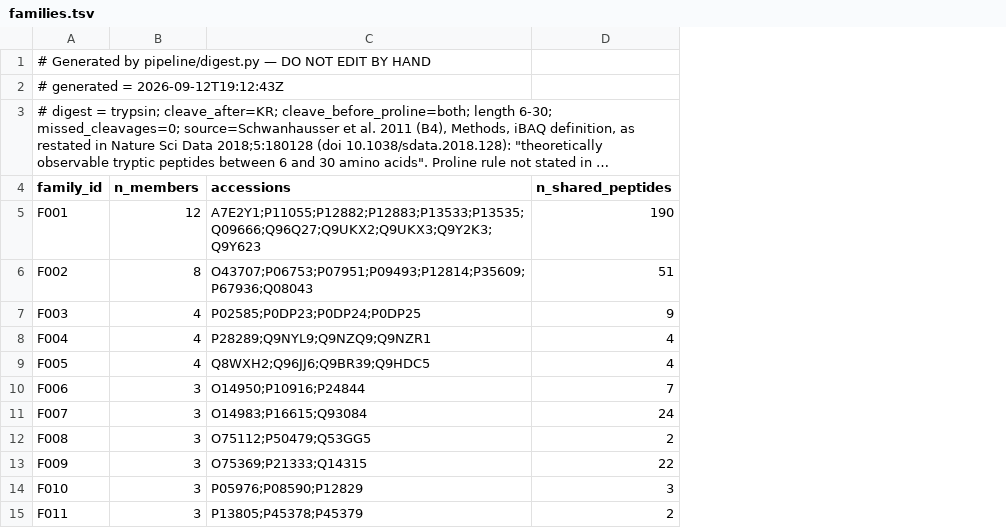
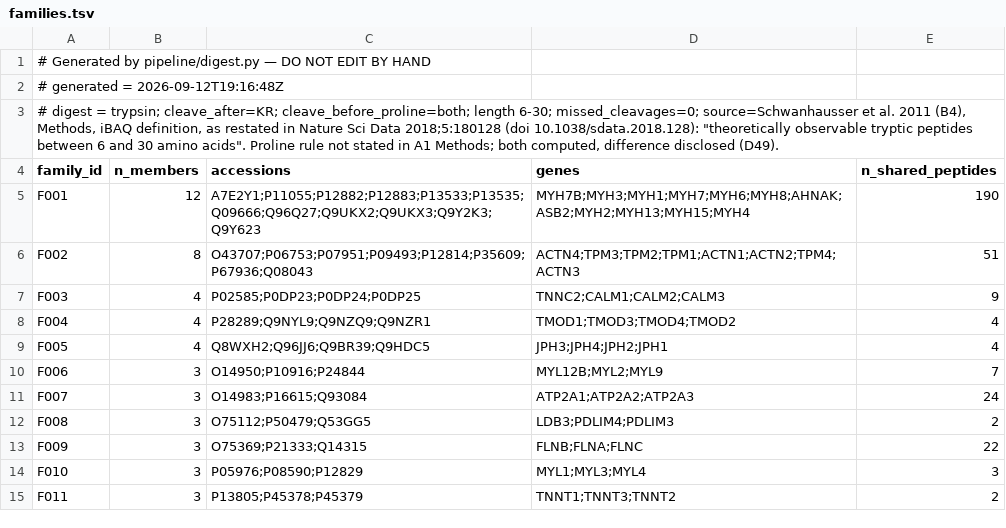
Before and after one commit to moved2la/uniprot-standard, a TSV file: outputs/digest/families.tsv, drawn as a sheet; only a part is shown; long unchanged cells end in …; the diff names each change by its address in the sheet, - before the commit and + after, or states it on an @@ line.

```diff
--- a/outputs/digest/families.tsv
+++ b/outputs/digest/families.tsv
+column D (genes), rows 5-15: MYH7B;MYH3;MYH1;MYH7;MYH6;MYH8;AHNAK;ASB2;MYH2;MYH13;MYH15;MYH4 | ACTN4;TPM3;TPM2;TPM1;ACTN1;ACTN2;TPM4;ACTN3 | TNNC2;CALM1;CALM2;CALM3 | TMOD1;TMOD3;TMOD4;TMOD2 | JPH3;JPH4;JPH2;JPH1 | MYL12B;MYL2;MYL9 | ATP2A1;ATP2A2;ATP2A3 | LDB3;PDLIM4;PDLIM3 | FLNB;FLNA;FLNC | MYL1;MYL3;MYL4 | TNNT1;TNNT3;TNNT2
-A2 (family_id): # generated = 2026-09-12T19:12:43Z
+A2 (family_id): # generated = 2026-09-12T19:16:48Z
```
Also changed, not shown: outputs/digest/density_ranked.tsv, outputs/digest/shared_peptides.tsv, 3 other files.
